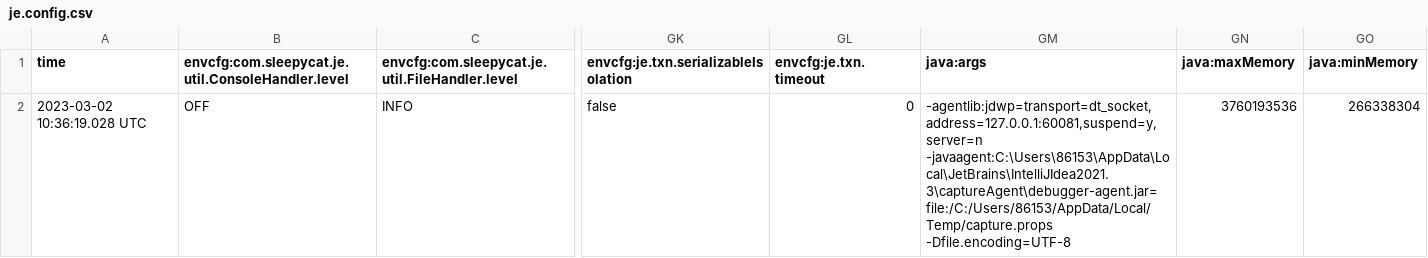
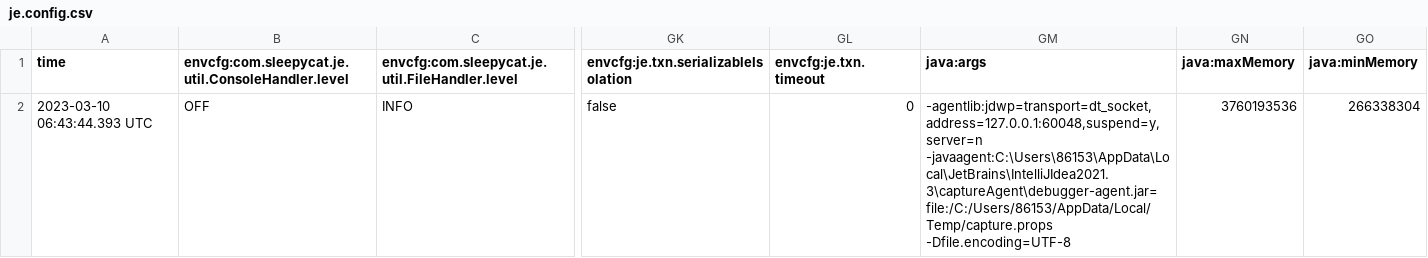
Before and after one commit to qq137619950/my-clawler, a CSV file: crawl/root/frontier/je.config.csv, drawn as a sheet; only a part is shown, gaps mark what is left out; the diff names each change by its address in the sheet, - before the commit and + after, or states it on an @@ line.

```diff
--- a/crawl/root/frontier/je.config.csv
+++ b/crawl/root/frontier/je.config.csv
-A2 (time): 2023-03-02 10:36:19.028 UTC
+A2 (time): 2023-03-10 06:43:44.393 UTC
-GM2 (java:args): -agentlib:jdwp=transport=dt_socket,address=127.0.0.1:60081,suspend=y,server=n -javaagent:C:\Users\86153\AppData\Local\JetBrains\IntelliJIdea2021.3\captureAgent\debugger-agent.jar=file:/C:/Users/86153/AppData/Local/Temp/capture.props -Dfile.encoding=UTF-8
+GM2 (java:args): -agentlib:jdwp=transport=dt_socket,address=127.0.0.1:60048,suspend=y,server=n -javaagent:C:\Users\86153\AppData\Local\JetBrains\IntelliJIdea2021.3\captureAgent\debugger-agent.jar=file:/C:/Users/86153/AppData/Local/Temp/capture.props -Dfile.encoding=UTF-8
```
Also changed, not shown: 1 other file.
